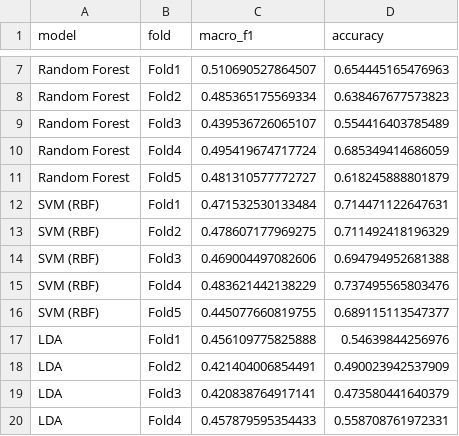
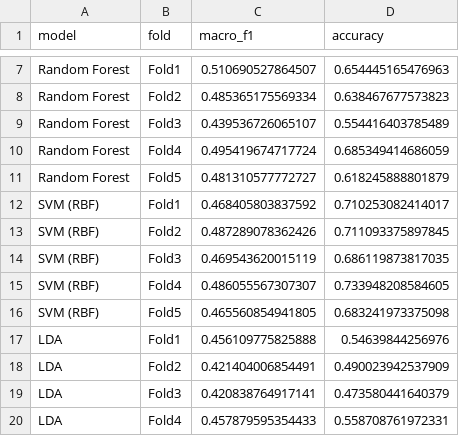
Before and after one commit to Frank2Shao/STAT5003-Group2, a CSV file: outputs/selected_model/comparison_fold_metrics.csv, drawn as a sheet; only a part is shown, gaps mark what is left out.

```diff
--- a/outputs/selected_model/comparison_fold_metrics.csv
+++ b/outputs/selected_model/comparison_fold_metrics.csv
@@ -11,7 +11,7 @@
 "Random Forest","Fold5",0.481310577772727,0.618245888801879
-"SVM (RBF)","Fold1",0.471532530133484,0.714471122647631
-"SVM (RBF)","Fold2",0.478607177969275,0.711492418196329
-"SVM (RBF)","Fold3",0.469004497082606,0.694794952681388
-"SVM (RBF)","Fold4",0.483621442138229,0.737495565803476
-"SVM (RBF)","Fold5",0.445077660819755,0.689115113547377
+"SVM (RBF)","Fold1",0.468405803837592,0.710253082414017
+"SVM (RBF)","Fold2",0.487289078362426,0.711093375897845
+"SVM (RBF)","Fold3",0.469543620015119,0.686119873817035
+"SVM (RBF)","Fold4",0.486055567307307,0.733948208584605
+"SVM (RBF)","Fold5",0.465560854941805,0.683241973375098
 "LDA","Fold1",0.456109775825888,0.54639844256976
```
Also changed, not shown: outputs/models/svm/svm_rbf_confusion_matrix.csv, outputs/selected_model/comparison_summary.csv, 9 other files.
